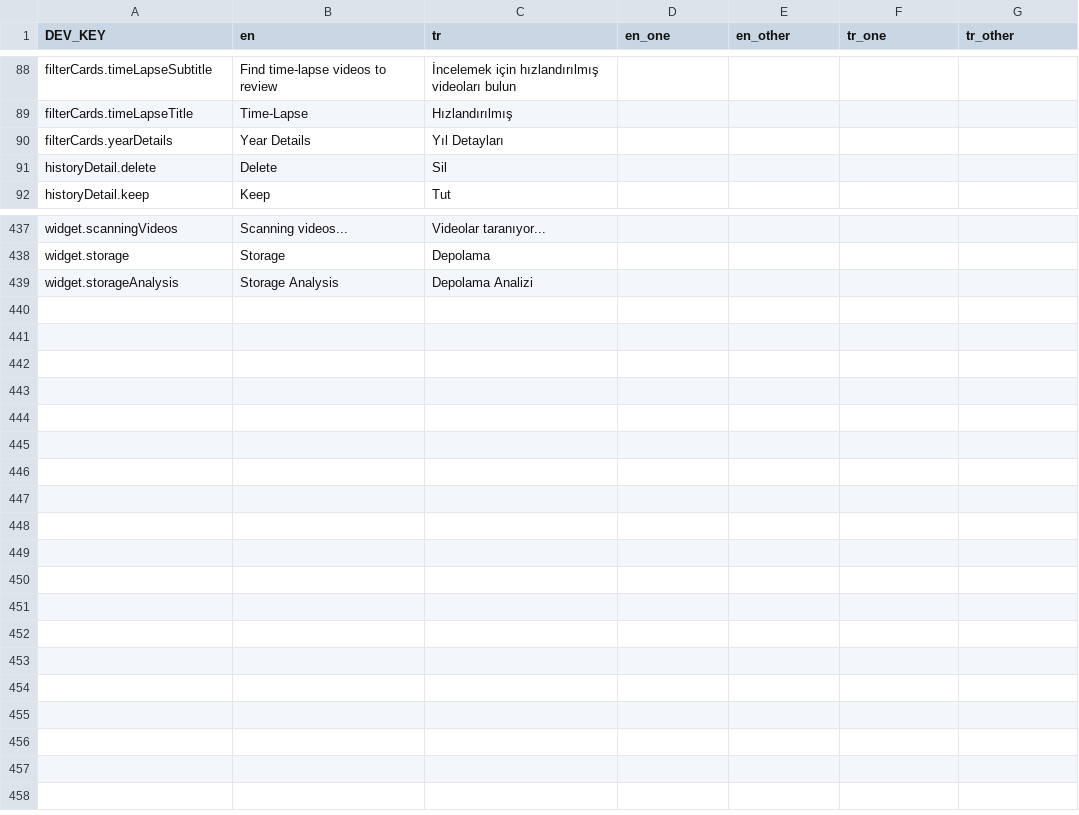
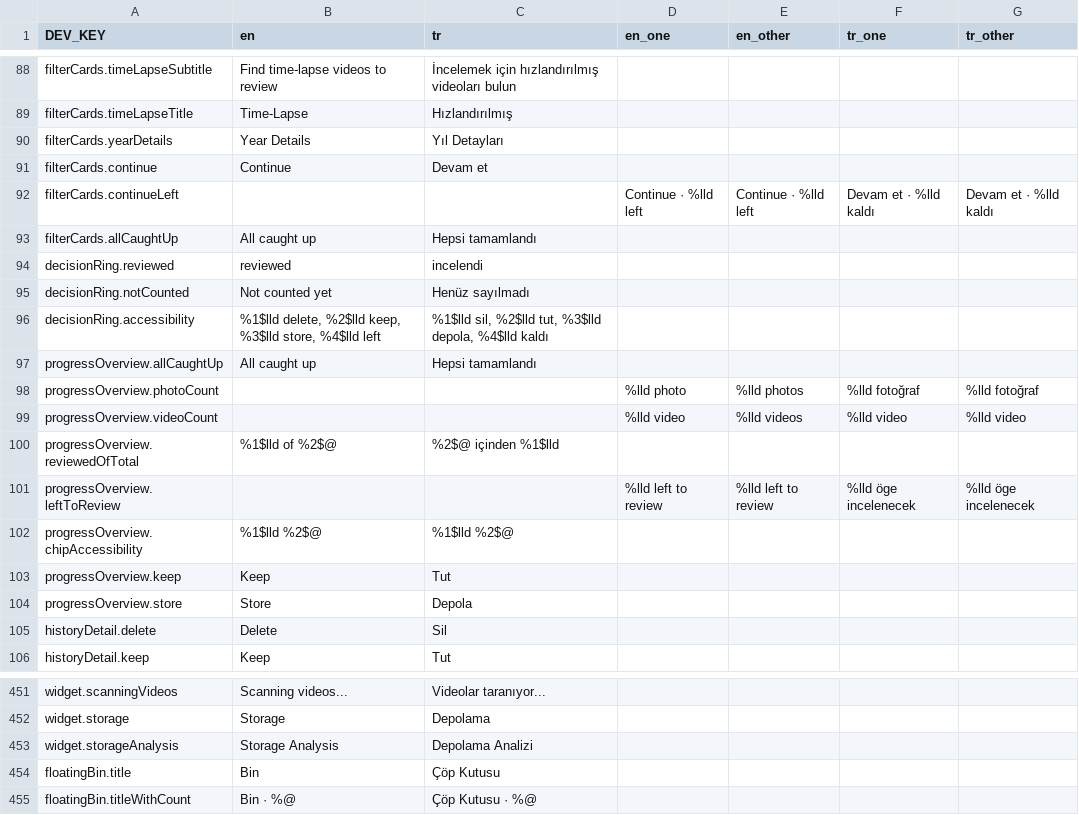
Before and after one commit to zeynepmuslim/secure-photo-cleaner-app, a CSV file: Localization/translations.csv, drawn as a sheet; only a part is shown, gaps mark what is left out; the diff names each change by its address in the sheet, - before the commit and + after, or states it on an @@ line.

Commit message:
feat: duo inner-display layout for month filter cards
On the iPhone Duo's inner display the month hub now splits at the fold
with a progress overview instead of the stats card.

- DecisionRingView: a ring split by choice (delete, keep, store, left)
  with the reviewed percent in the center.
- ProgressOverviewView: the ring sized to the card's height, the
  "N of M photos" text and count chips, with the free space split evenly.
- A Continue pill under the overview resumes All Photos; the All Photos
  card stays at the top of the filters so it's clear what Continue does.
- Held sideways the filters are one per row and the global bin spans the
  column under them, level with Continue, titled "Bin · N". Upright the
  filters are a 2x2 grid with Continue and the bin along the bottom.
- BinButtonPlacement.slot takes showsTitle, and FloatingBinButton can
  show its title before the count.
- New strings in English and Turkish; CLAUDE.md updated.

```diff
--- a/Localization/translations.csv
+++ b/Localization/translations.csv
+row 91: filterCards.continue | Continue | Devam et
+row 92: filterCards.continueLeft |  |  | Continue · %lld left | Continue · %lld left | Devam et · %lld kaldı | Devam et · %lld kaldı
+row 93: filterCards.allCaughtUp | All caught up | Hepsi tamamlandı
+row 94: decisionRing.reviewed | reviewed | incelendi
+row 95: decisionRing.notCounted | Not counted yet | Henüz sayılmadı
+row 96: decisionRing.accessibility | %1$lld delete, %2$lld keep, %3$lld store, %4$lld left | %1$lld sil, %2$lld tut, %3$lld depola, %4$lld kaldı
+row 97: progressOverview.allCaughtUp | All caught up | Hepsi tamamlandı
+row 98: progressOverview.photoCount |  |  | %lld photo | %lld photos | %lld fotoğraf | %lld fotoğraf
+row 99: progressOverview.videoCount |  |  | %lld video | %lld videos | %lld video | %lld video
+row 100: progressOverview.reviewedOfTotal | %1$lld of %2$@ | %2$@ içinden %1$lld
+row 101: progressOverview.leftToReview |  |  | %lld left to review | %lld left to review | %lld öge incelenecek | %lld öge incelenecek
+row 102: progressOverview.chipAccessibility | %1$lld %2$@ | %1$lld %2$@
+row 103: progressOverview.keep | Keep | Tut
+row 104: progressOverview.store | Store | Depola
+row 454: floatingBin.title | Bin | Çöp Kutusu
+row 455: floatingBin.titleWithCount | Bin · %@ | Çöp Kutusu · %@
```
Also changed, not shown: 7 other files.
